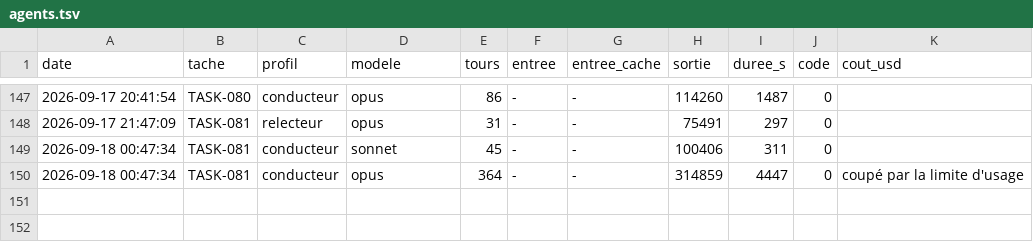
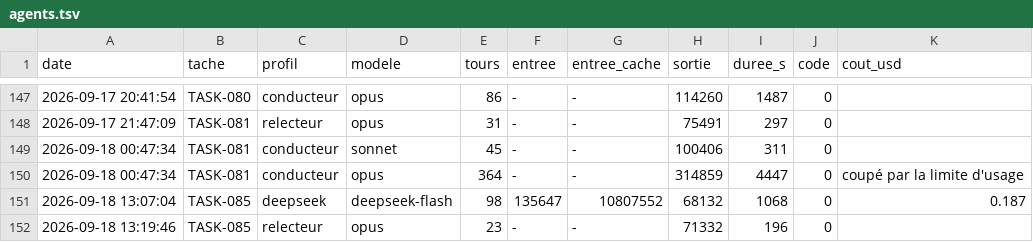
Before and after one commit to MGNetworking/scripts, a TSV file: orchestration/mesures/agents.tsv, drawn as a sheet; only a part is shown, gaps mark what is left out.

Commit message:
chore: clôture TASK-085 (outillage Ansible en conteneur jetable)
Fiche vers completed, backlog à jour, mesure relecteur Opus dans
agents.tsv, ligne au journal (lien du run CI à compléter), six défauts
mineurs relevés par la relecture inscrits au registre (A163-A167).

Tâche : TASK-085

```diff
--- a/orchestration/mesures/agents.tsv
+++ b/orchestration/mesures/agents.tsv
@@ -150 +150,3 @@ date	tache	profil	modele	tours	entree	entree_cache	sortie	duree_s	code	cout_usd
 2026-09-18 00:47:34	TASK-081	conducteur	opus	364	-	-	314859	4447	0	coupé par la limite d'usage
+2026-09-18 13:07:04	TASK-085	deepseek	deepseek-flash	98	135647	10807552	68132	1068	0	0.187
+2026-09-18 13:19:46	TASK-085	relecteur	opus	23	-	-	71332	196	0	
```
Also changed, not shown: 4 other files.
